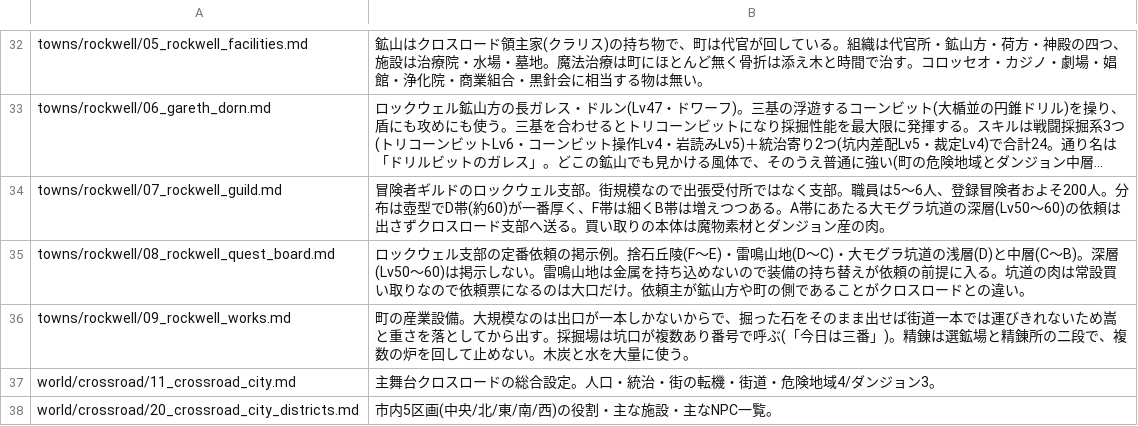
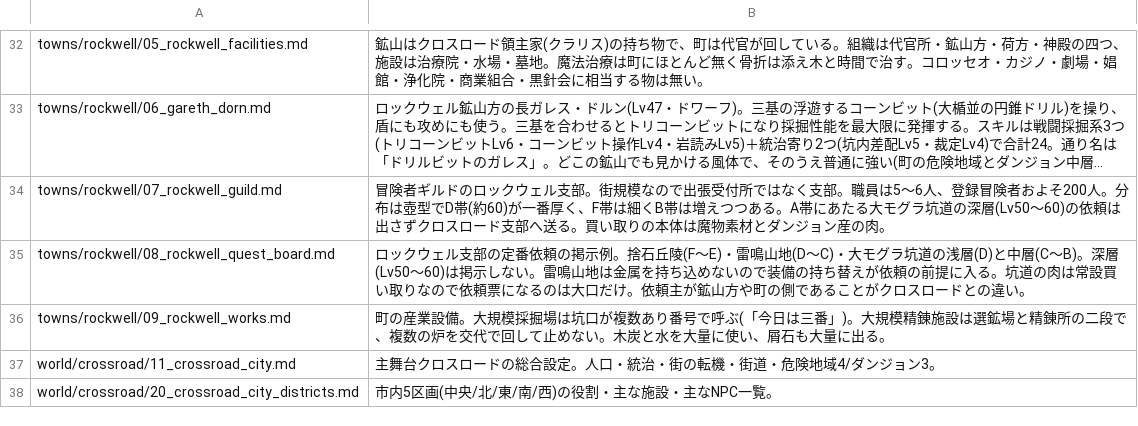
Before and after one commit to akisumann/123, a TSV file: tools/summaries.tsv, drawn as a sheet; only a part is shown, gaps mark what is left out; long unchanged cells end in ….

```diff
--- a/tools/summaries.tsv
+++ b/tools/summaries.tsv
@@ -35,3 +35,3 @@ towns/rockwell/07_rockwell_guild.md	冒険者ギルドのロックウェル支
 towns/rockwell/08_rockwell_quest_board.md	ロックウェル支部の定番依頼の掲示例。捨石丘陵(F〜E)・雷鳴山地(D〜C)・大モグラ坑道の浅層(D)と中層(C〜B)。深層(Lv50〜60)は掲示しない。雷鳴山地は金属を持ち込めないので装備の持ち替えが依頼の前提に入る。坑道の肉は常設買い取りなので依頼票になるのは大口だけ。依頼主が鉱山方や町の側であることがクロスロードとの違い。
-towns/rockwell/09_rockwell_works.md	町の産業設備。大規模なのは出口が一本しかないからで、掘った石をそのまま出せば街道一本では運びきれないため嵩と重さを落としてから出す。採掘場は坑口が複数あり番号で呼ぶ(「今日は三番」)。精錬は選鉱場と精錬所の二段で、複数の炉を回して止めない。木炭と水を大量に使う。
+towns/rockwell/09_rockwell_works.md	町の産業設備。大規模採掘場は坑口が複数あり番号で呼ぶ(「今日は三番」)。大規模精錬施設は選鉱場と精錬所の二段で、複数の炉を交代で回して止めない。木炭と水を大量に使い、屑石も大量に出る。
 world/crossroad/11_crossroad_city.md	主舞台クロスロードの総合設定。人口・統治・街の転機・街道・危険地域4/ダンジョン3。
```
Also changed, not shown: 4 other files.
